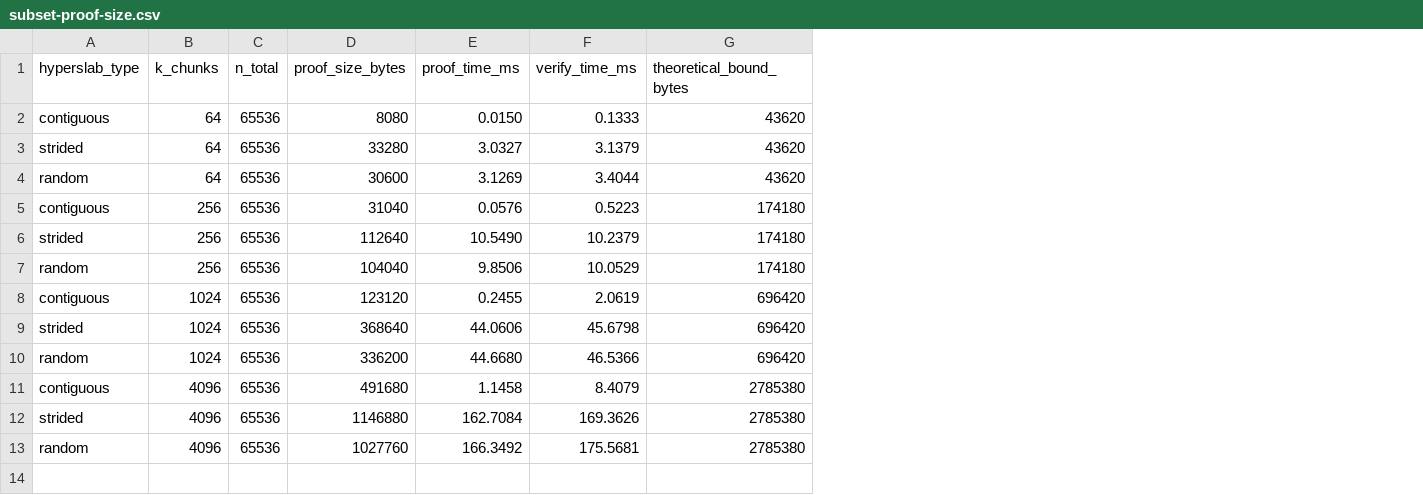
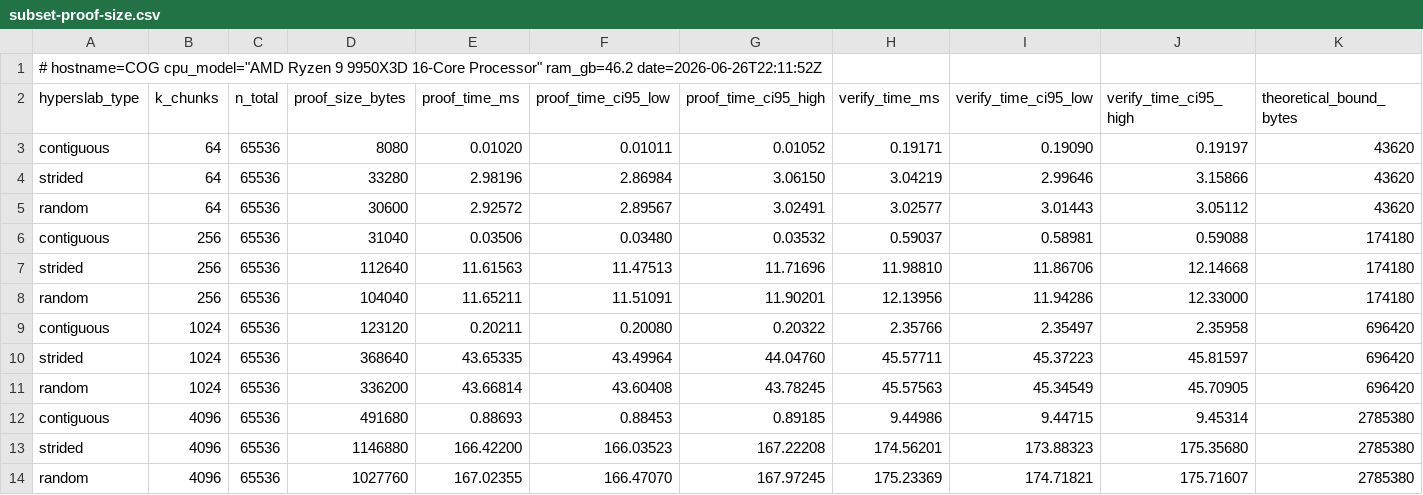
Before and after one commit to brtnfld/clawhdf5_mirror, a CSV file: crates/clawhdf5-format/benches/results/subset-proof-size.csv, drawn as a sheet; addresses are those after the commit; the diff names each change by its address in the sheet, - before the commit and + after, or states it on an @@ line.

Commit message:
Complete P1.5 benchmark artifacts: statistical protocol, Figure 6, explanatory note
- Rewrite subset_proof_size_bench.rs to follow the Statistical Protocol
  (S2-D2 spec p.52): 5 discarded warmup trials, 30 measured trials,
  median + 95% bootstrap CI (2000 resamples, xorshift64*), matching
  hash_bench_harness.rs/baselines_bench.rs/phase1_bench.rs conventions.
  proof_time_ms/verify_time_ms are now medians; _ci95_low/_ci95_high
  columns added; raw per-trial sidecar CSV written alongside the summary.

- Regenerate subset-proof-size.csv with proper statistics and a
  hardware provenance header (hostname/cpu_model/ram_gb/date), matching
  the format used by hash-bench and phase1 artifacts.

- Add subset-proof-size-raw-trials.csv with all 30 raw per-trial timings
  per (hyperslab_type, k_chunks) cell, matching hash-bench-raw-trials-*.csv.

- Add figure6-proof-size-COG.gp/.pdf: Figure 6 left panel (RQ6, §7.6),
  log-log line chart of proof size |π| vs k for contiguous/strided/random
  plus a dashed O(k·log N) theoretical bound, gnuplot pdfcairo vector
  output styled to match phase1-plot-lines-COG.gp.

- Add subset-proof-size-explanatory-note-COG.md: reproduction command,
  hardware, what is measured, how to read the CSV, figure link, full
  trend analysis (all series below bound; contiguous at ~18% of bound
  due to shared proof nodes), and root-cause explanations for two
  anomalies (O(N) bounding-box sweep for strided/random extract_subset;
  verify >> proof time for contiguous due to chunk-rehashing cost).

```diff
--- a/crates/clawhdf5-format/benches/results/subset-proof-size.csv
+++ b/crates/clawhdf5-format/benches/results/subset-proof-size.csv
+column F (proof_time_ci95_low), rows 3-14: 0.01011 | 2.86984 | 2.89567 | 0.03480 | 11.47513 | 11.51091 | 0.20080 | 43.49964 | 43.60408 | 0.88453 | 166.03523 | 166.47070
+column G (proof_time_ci95_high), rows 3-14: 0.01052 | 3.06150 | 3.02491 | 0.03532 | 11.71696 | 11.90201 | 0.20322 | 44.04760 | 43.78245 | 0.89185 | 167.22208 | 167.97245
+column I (verify_time_ci95_low), rows 3-14: 0.19090 | 2.99646 | 3.01443 | 0.58981 | 11.86706 | 11.94286 | 2.35497 | 45.37223 | 45.34549 | 9.44715 | 173.88323 | 174.71821
+column J (verify_time_ci95_high), rows 3-14: 0.19197 | 3.15866 | 3.05112 | 0.59088 | 12.14668 | 12.33000 | 2.35958 | 45.81597 | 45.70905 | 9.45314 | 175.35680 | 175.71607
+row 1: # hostname=COG cpu_model="AMD Ryzen 9 9950X3D 16-Core Processor" ram_gb=46.2 date=2026-06-26T22:11:52Z
-E3 (proof_time_ms): 0.0150
+E3 (proof_time_ms): 0.01020
-H3 (verify_time_ms): 0.1333
+H3 (verify_time_ms): 0.19171
-E4 (proof_time_ms): 3.0327
+E4 (proof_time_ms): 2.98196
-H4 (verify_time_ms): 3.1379
+H4 (verify_time_ms): 3.04219
-E5 (proof_time_ms): 3.1269
+E5 (proof_time_ms): 2.92572
-H5 (verify_time_ms): 3.4044
+H5 (verify_time_ms): 3.02577
-E6 (proof_time_ms): 0.0576
+E6 (proof_time_ms): 0.03506
-H6 (verify_time_ms): 0.5223
+H6 (verify_time_ms): 0.59037
-E7 (proof_time_ms): 10.5490
+E7 (proof_time_ms): 11.61563
-H7 (verify_time_ms): 10.2379
+H7 (verify_time_ms): 11.98810
-E8 (proof_time_ms): 9.8506
+E8 (proof_time_ms): 11.65211
-H8 (verify_time_ms): 10.0529
+H8 (verify_time_ms): 12.13956
-E9 (proof_time_ms): 0.2455
+E9 (proof_time_ms): 0.20211
-H9 (verify_time_ms): 2.0619
+H9 (verify_time_ms): 2.35766
-E10 (proof_time_ms): 44.0606
+E10 (proof_time_ms): 43.65335
-H10 (verify_time_ms): 45.6798
+H10 (verify_time_ms): 45.57711
-E11 (proof_time_ms): 44.6680
+E11 (proof_time_ms): 43.66814
-H11 (verify_time_ms): 46.5366
+H11 (verify_time_ms): 45.57563
-E12 (proof_time_ms): 1.1458
+E12 (proof_time_ms): 0.88693
-H12 (verify_time_ms): 8.4079
+H12 (verify_time_ms): 9.44986
-E13 (proof_time_ms): 162.7084
+E13 (proof_time_ms): 166.42200
-H13 (verify_time_ms): 169.3626
+H13 (verify_time_ms): 174.56201
-E14 (proof_time_ms): 166.3492
+E14 (proof_time_ms): 167.02355
-H14 (verify_time_ms): 175.5681
+H14 (verify_time_ms): 175.23369
```
Also changed, not shown: 5 other files.
